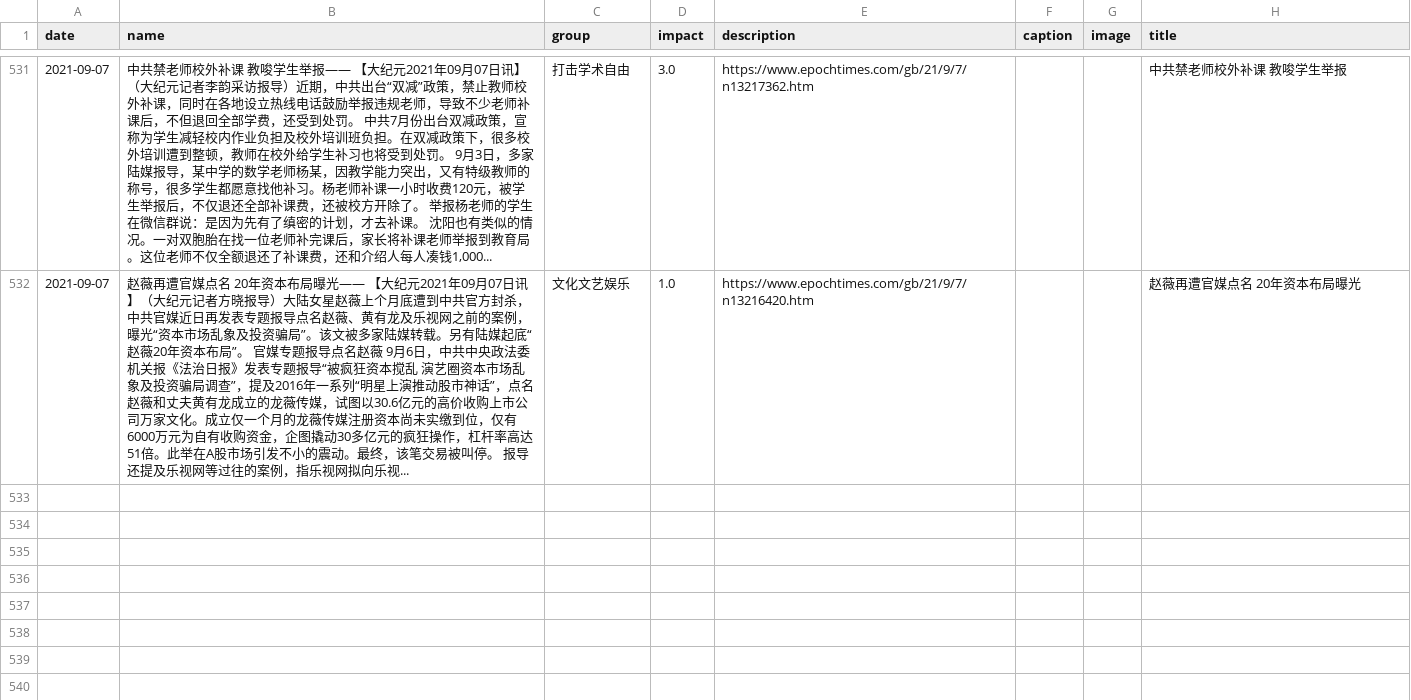
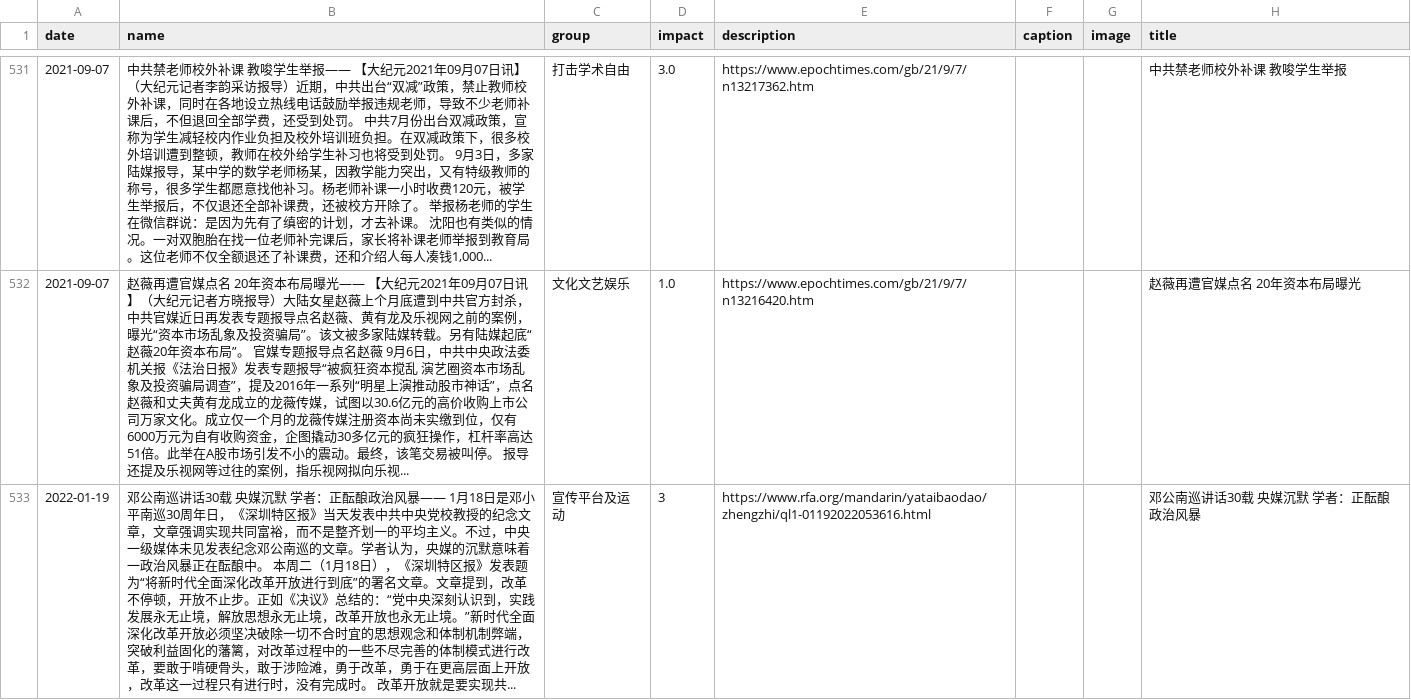
Before and after one commit to chinatimeline/data, a CSV file: ideology/CCP_Ideology_Events.csv, drawn as a sheet; only a part is shown, gaps mark what is left out; the diff names each change by its address in the sheet, - before the commit and + after, or states it on an @@ line.

Commit message:
Sync from website submissions

```diff
--- a/ideology/CCP_Ideology_Events.csv
+++ b/ideology/CCP_Ideology_Events.csv
+row 533: 2022-01-19 | 邓公南巡讲话30载 央媒沉默 学者：正酝酿政治风暴—— 1月18日是邓小平南巡30周年日，《深圳特区报》当天发表中共中央党校教授的纪念文章，文章强调实现共同富裕，而不是整齐划一的平均主义。不过，中央一级媒体未见发表纪念邓公南巡的文章。学者认为，央媒的沉默意味着一政治风暴正在酝酿中。 本周二（1月18日），《深圳特区报》发表题为“将新时代全面深化改革开放进行到底”的署名文章。文章提到，改革不停顿，开放不止步。正如《决议》总结的：“党中央深刻认识到，实践发展永无止境，解放思想永无止境，改革开放也永无止境。”新时代全面深化改革开放必须坚决破除一切不合时宜的思想观念和体制机制弊端，突破利益固化的藩篱，对改革过程中的一些不尽完善的体制模式进行改革，要敢于啃硬骨头，敢于涉险滩，勇于改革，勇于在更高层面上开放，改革这一过程只有进行时，没有完成时。 改革开放就是要实现共... | 宣传平台及运动 | 3 | https://www.rfa.org/mandarin/yataibaodao/zhengzhi/ql1-01192022053616.html |  |  | 邓公南巡讲话30载 央媒沉默 学者：正酝酿政治风暴
```
